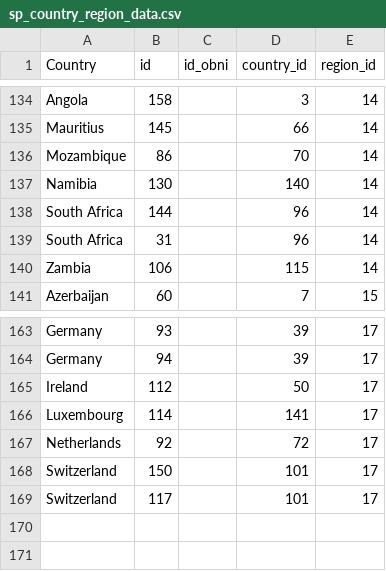
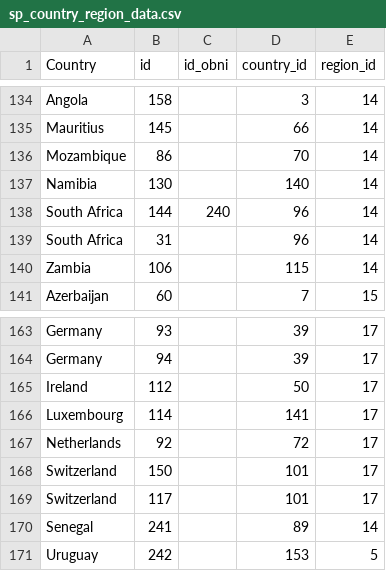
Before and after one commit to uktrade/export-opportunities, a CSV file: db/seed_data/sp_country_region_data.csv, drawn as a sheet; only a part is shown, gaps mark what is left out.

Commit message:
(chore) add 3 SPs

```diff
--- a/db/seed_data/sp_country_region_data.csv
+++ b/db/seed_data/sp_country_region_data.csv
@@ -137,3 +137,3 @@ Mozambique,86,,70,14
 Namibia,130,,140,14
-South Africa,144,,96,14
+South Africa,144,240,96,14
 South Africa,31,,96,14
@@ -169 +169,3 @@ Switzerland,150,,101,17
 Switzerland,117,,101,17
+Senegal,241,,89,14
+Uruguay,242,,153,5
```
